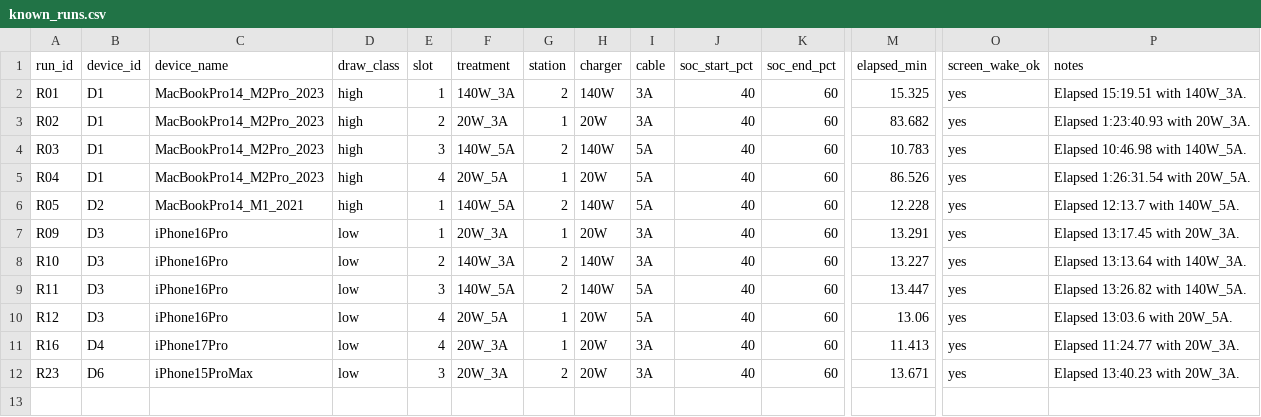
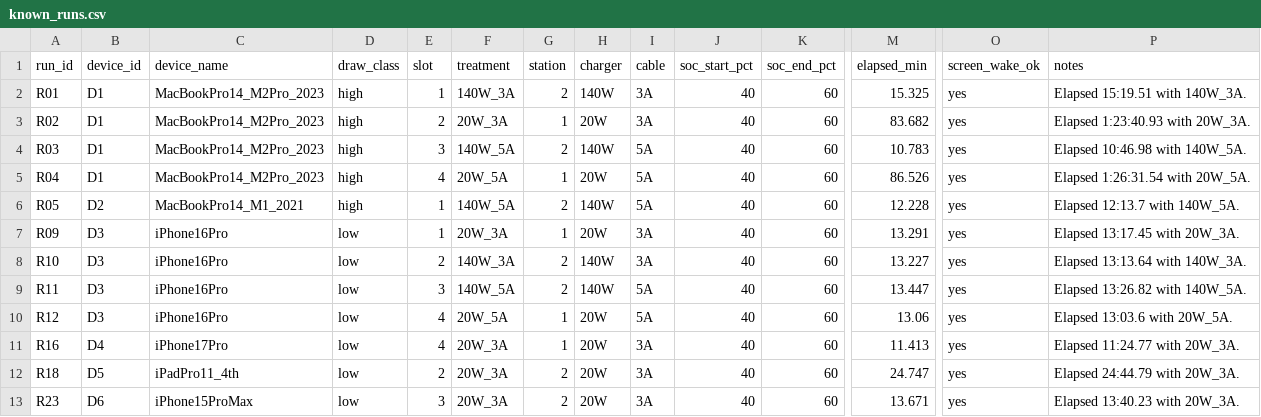
Before and after one commit to hansenlin05/stat404_project, a CSV file: data/raw/known_runs.csv, drawn as a sheet; only a part is shown, gaps mark what is left out; rows hold the shown columns only; the diff names each change by its address in the sheet, - before the commit and + after, or states it on an @@ line.

```diff
--- a/data/raw/known_runs.csv
+++ b/data/raw/known_runs.csv
+row 12: R18 | D5 | iPadPro11_4th | low | 2 | 20W_3A | 2 | 20W | 3A | 40 | 60 | 24.747 | yes | Elapsed 24:44.79 with 20W_3A.
```
Also changed, not shown: 2 other files.
